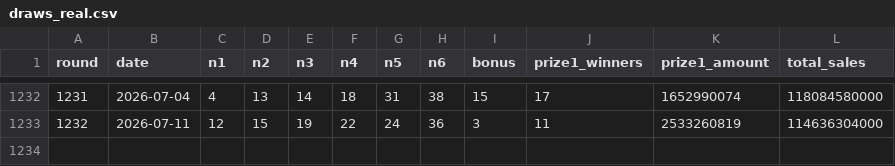
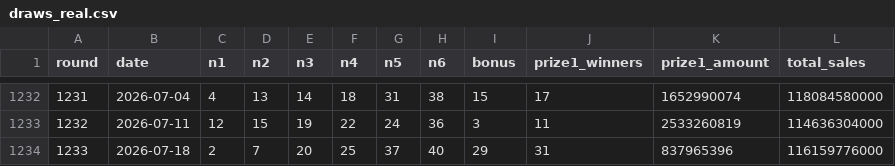
Before and after one commit to easyseop/lotto, a CSV file: data/draws_real.csv, drawn as a sheet; only a part is shown, gaps mark what is left out; the diff names each change by its address in the sheet, - before the commit and + after, or states it on an @@ line.

```diff
--- a/data/draws_real.csv
+++ b/data/draws_real.csv
+row 1234: 1233 | 2026-07-18 | 2 | 7 | 20 | 25 | 37 | 40 | 29 | 31 | 837965396 | 116159776000
```
Also changed, not shown: 2 other files.
